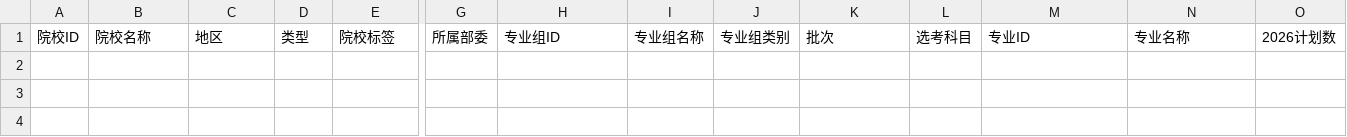
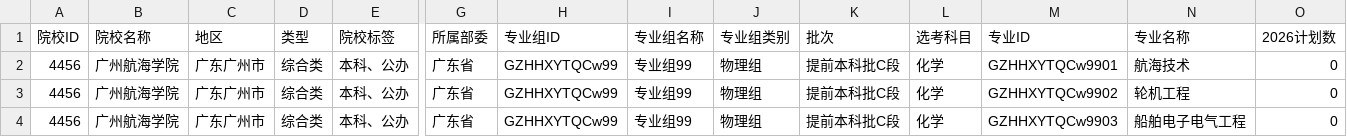
Before and after one commit to ADD574929477/2026, a CSV file: 广州航海学院.csv, drawn as a sheet; only a part is shown, gaps mark what is left out; rows hold the shown columns only; the diff names each change by its address in the sheet, - before the commit and + after, or states it on an @@ line.

Commit message:
feat: 录入CSV文件数据
Co-authored-by: traeagent <traeagent@users.noreply.github.com>

```diff
--- a/广州航海学院.csv
+++ b/广州航海学院.csv
+row 2: 4456 | 广州航海学院 | 广东广州市 | 综合类 | 本科、公办 | 广东省 | GZHHXYTQCw99 | 专业组99 | 物理组 | 提前本科批C段 | 化学 | GZHHXYTQCw9901 | 航海技术 | 0
+row 3: 4456 | 广州航海学院 | 广东广州市 | 综合类 | 本科、公办 | 广东省 | GZHHXYTQCw99 | 专业组99 | 物理组 | 提前本科批C段 | 化学 | GZHHXYTQCw9902 | 轮机工程 | 0
+row 4: 4456 | 广州航海学院 | 广东广州市 | 综合类 | 本科、公办 | 广东省 | GZHHXYTQCw99 | 专业组99 | 物理组 | 提前本科批C段 | 化学 | GZHHXYTQCw9903 | 船舶电子电气工程 | 0
```
